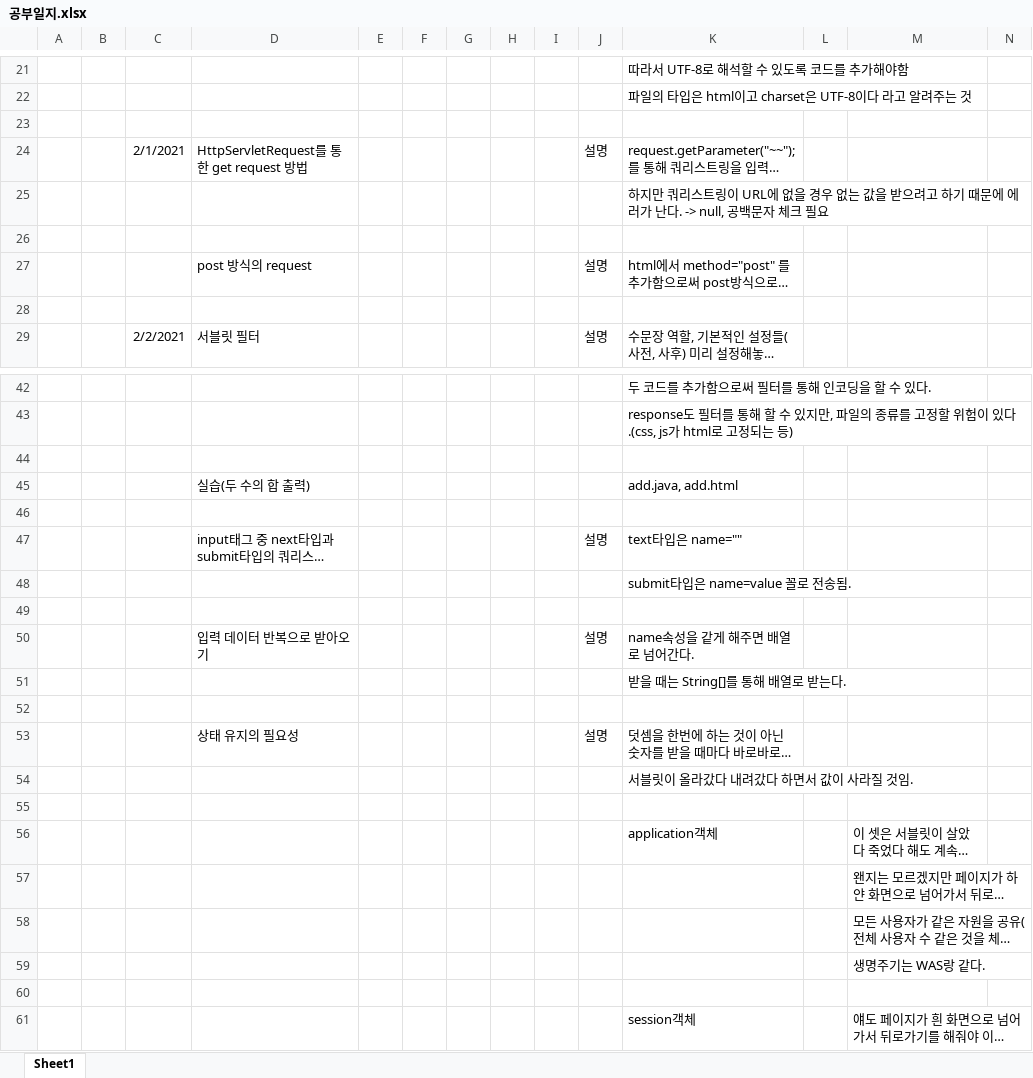
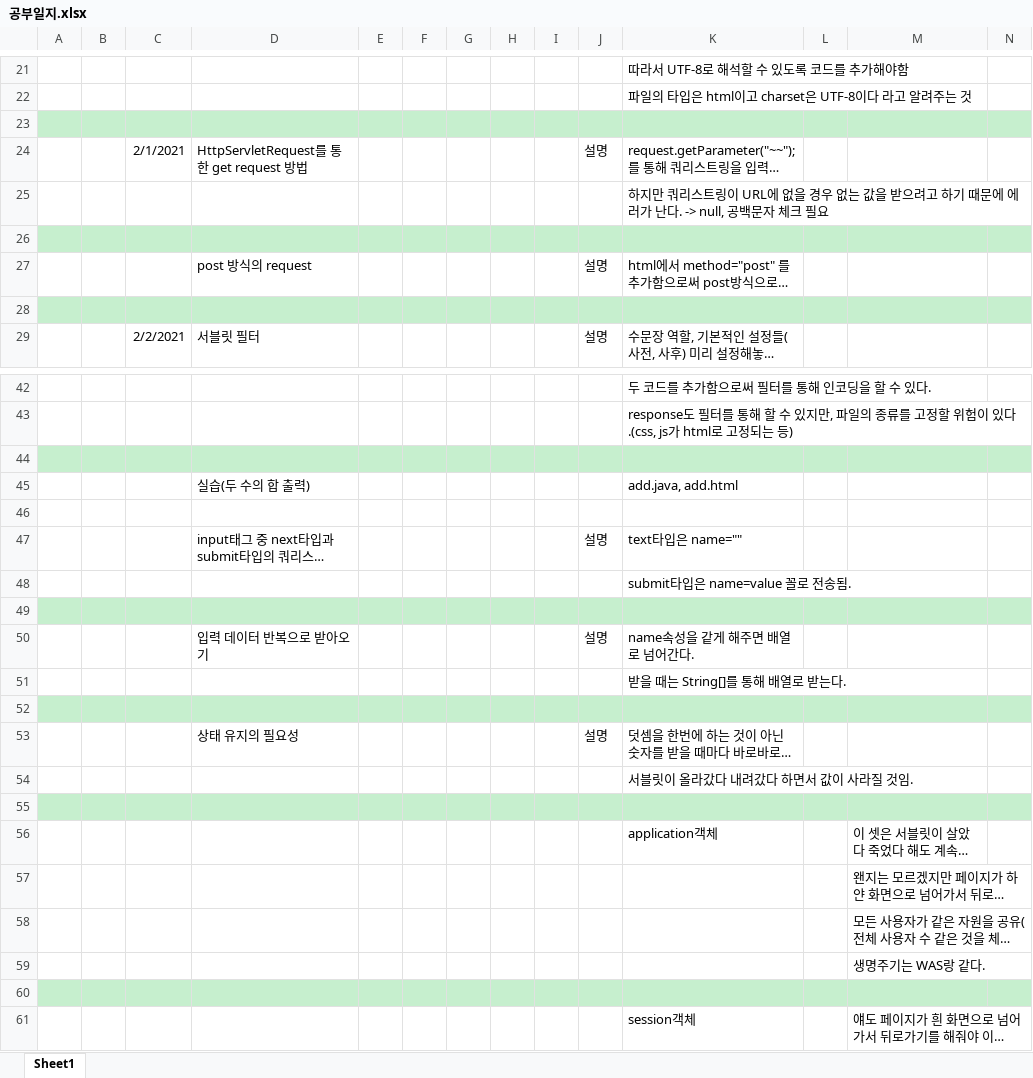
Before and after one commit to ddudad/servlet_jsp_study, an Excel workbook: 공부일지.xlsx, sheet Sheet1, drawn as a sheet; only a part is shown, gaps mark what is left out; long unchanged cells end in …; values as stored, in another font and other column widths than the file's, no borders; the diff covers the shown part only; the diff names each change by its address in the sheet, - before the commit and + after, or states it on an @@ line.

```diff
--- a/공부일지.xlsx (sheet Sheet1)
+++ b/공부일지.xlsx (sheet Sheet1)
-A23:N23 fill: none
+A23:N23 fill: #C6EFCE
-A26:N26 fill: none
+A26:N26 fill: #C6EFCE
-A28:N28 fill: none
+A28:N28 fill: #C6EFCE
-A44:N44 fill: none
+A44:N44 fill: #C6EFCE
-A49:N49 fill: none
+A49:N49 fill: #C6EFCE
-A52:N52 fill: none
+A52:N52 fill: #C6EFCE
-A55:N55 fill: none
+A55:N55 fill: #C6EFCE
-A60:N60 fill: none
+A60:N60 fill: #C6EFCE
```
Also changed, not shown: 16 added rows, 1 edited cell and cell formats elsewhere in this sheet, 5 other files.
